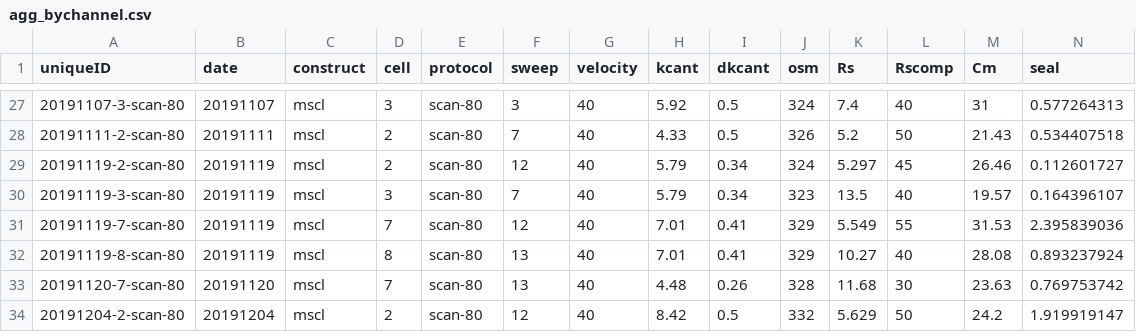
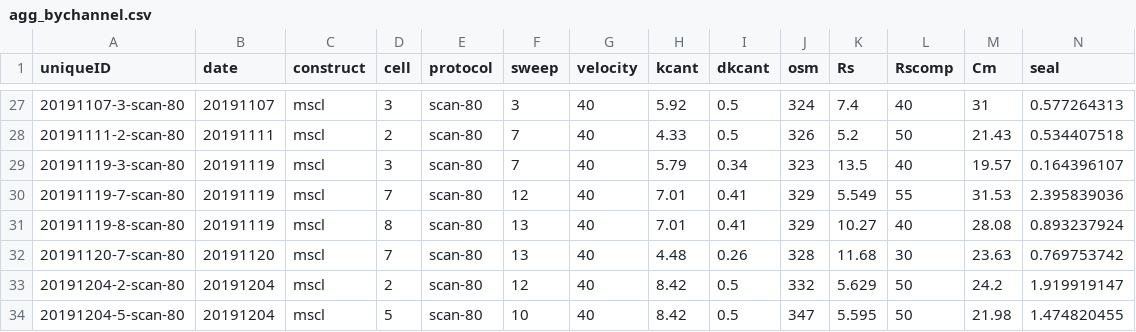
Before and after one commit to neuro-myoung/afm-ephys, a CSV file: agg_bychannel.csv, drawn as a sheet; only a part is shown, gaps mark what is left out; the shorter side is filled out with more unchanged rows; rows hold the shown columns only; the diff names each change by its address in the sheet, - before the commit and + after, or states it on an @@ line.

```diff
--- a/agg_bychannel.csv
+++ b/agg_bychannel.csv
-row 29: 20191119-2-scan-80 | 20191119 | mscl | 2 | scan-80 | 12 | 40 | 5.79 | 0.34 | 324 | 5.297 | 45 | 26.46 | 0.112601727
```
Also changed, not shown: 34 other files.
